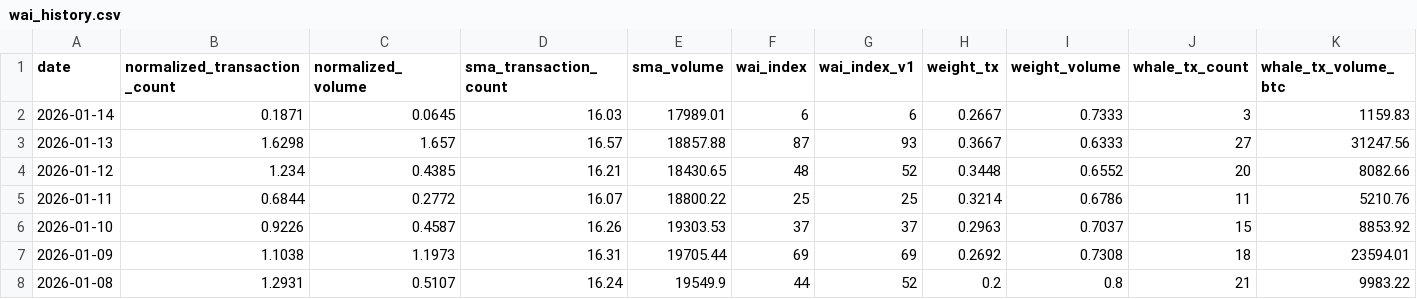
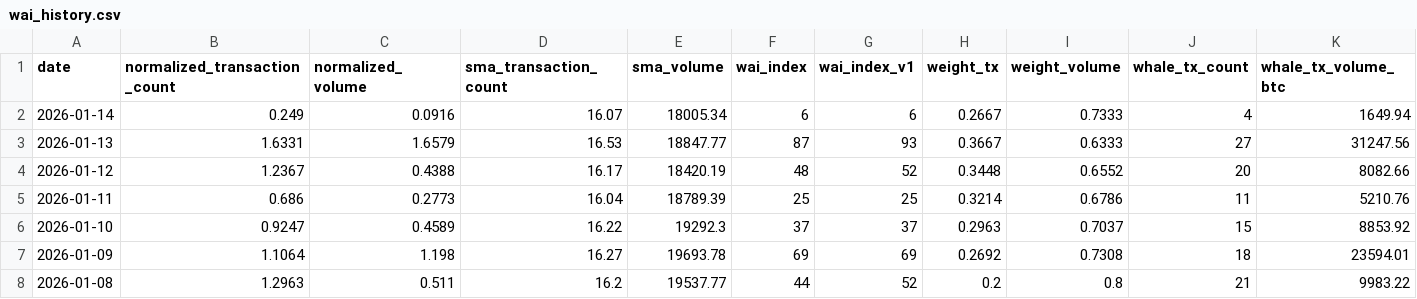
Before and after one commit to Whale-Activity-Analysis/wai-backend, a CSV file: data/wai_history.csv, drawn as a sheet; only a part is shown; the diff covers the shown part only.

```diff
--- a/data/wai_history.csv
+++ b/data/wai_history.csv
@@ -1,8 +1,8 @@
 date,normalized_transaction_count,normalized_volume,sma_transaction_count,sma_volume,wai_index,wai_index_v1,weight_tx,weight_volume,whale_tx_count,whale_tx_volume_btc
-2026-01-14,0.1871,0.0645,16.03,17989.01,6,6,0.2667,0.7333,3,1159.83
-2026-01-13,1.6298,1.657,16.57,18857.88,87,93,0.3667,0.6333,27,31247.56
-2026-01-12,1.234,0.4385,16.21,18430.65,48,52,0.3448,0.6552,20,8082.66
-2026-01-11,0.6844,0.2772,16.07,18800.22,25,25,0.3214,0.6786,11,5210.76
-2026-01-10,0.9226,0.4587,16.26,19303.53,37,37,0.2963,0.7037,15,8853.92
-2026-01-09,1.1038,1.1973,16.31,19705.44,69,69,0.2692,0.7308,18,23594.01
-2026-01-08,1.2931,0.5107,16.24,19549.9,44,52,0.2,0.8,21,9983.22
+2026-01-14,0.249,0.0916,16.07,18005.34,6,6,0.2667,0.7333,4,1649.94
+2026-01-13,1.6331,1.6579,16.53,18847.77,87,93,0.3667,0.6333,27,31247.56
+2026-01-12,1.2367,0.4388,16.17,18420.19,48,52,0.3448,0.6552,20,8082.66
+2026-01-11,0.686,0.2773,16.04,18789.39,25,25,0.3214,0.6786,11,5210.76
+2026-01-10,0.9247,0.4589,16.22,19292.3,37,37,0.2963,0.7037,15,8853.92
+2026-01-09,1.1064,1.198,16.27,19693.78,69,69,0.2692,0.7308,18,23594.01
+2026-01-08,1.2963,0.511,16.2,19537.77,44,52,0.2,0.8,21,9983.22
```
Also changed, not shown: 96 edited cells elsewhere in this file, 1 other file.
